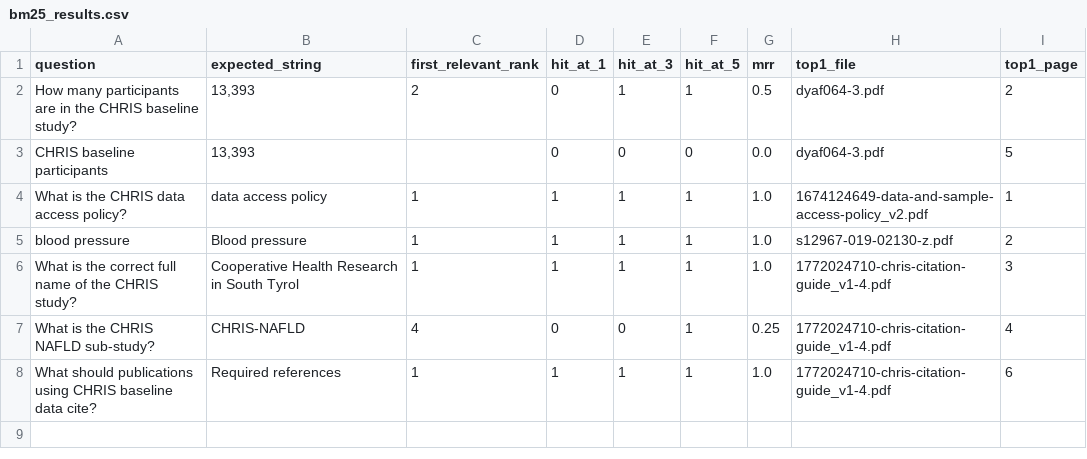
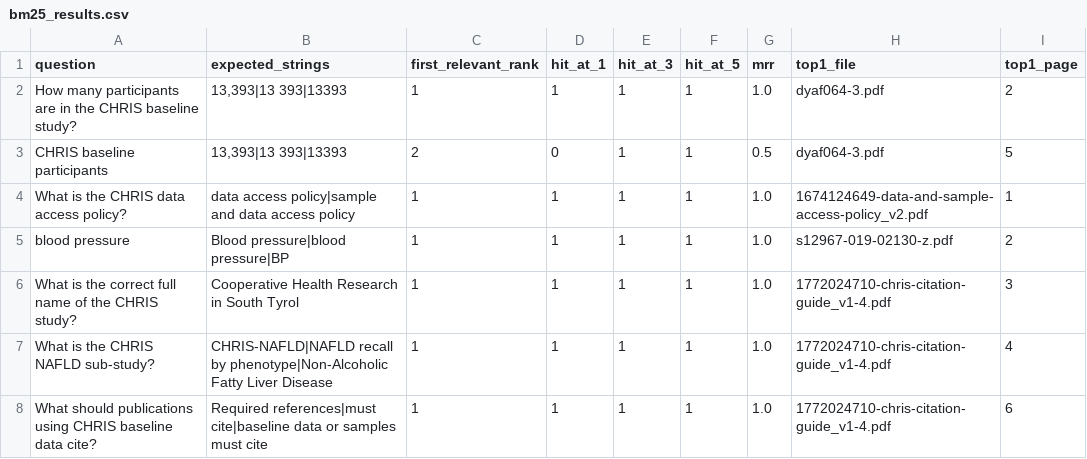
Before and after one commit to LetiziaMeroi/chris-rag, a CSV file: src/evaluation/bm25_results.csv, drawn as a sheet; only a part is shown; the diff names each change by its address in the sheet, - before the commit and + after, or states it on an @@ line.

Commit message:
Improve BM25 evaluation with multiple answer hints

```diff
--- a/src/evaluation/bm25_results.csv
+++ b/src/evaluation/bm25_results.csv
-B1: expected_string
+B1: expected_strings
-B2:B3 (expected_strings): 13,393
+B2:B3 (expected_strings): 13,393|13 393|13393
-C2 (first_relevant_rank): 2
+C2 (first_relevant_rank): 1
-D2 (hit_at_1): 0
+D2 (hit_at_1): 1
-G2 (mrr): 0.5
+G2 (mrr): 1.0
-C3 (first_relevant_rank): (empty)
+C3 (first_relevant_rank): 2
-E3 (hit_at_3): 0
+E3 (hit_at_3): 1
-F3 (hit_at_5): 0
+F3 (hit_at_5): 1
-G3 (mrr): 0.0
+G3 (mrr): 0.5
-B4 (expected_strings): data access policy
+B4 (expected_strings): data access policy|sample and data access policy
-B5 (expected_strings): Blood pressure
+B5 (expected_strings): Blood pressure|blood pressure|BP
-B7 (expected_strings): CHRIS-NAFLD
+B7 (expected_strings): CHRIS-NAFLD|NAFLD recall by phenotype|Non-Alcoholic Fatty Liver Disease
-C7 (first_relevant_rank): 4
+C7 (first_relevant_rank): 1
-D7 (hit_at_1): 0
+D7 (hit_at_1): 1
-E7 (hit_at_3): 0
+E7 (hit_at_3): 1
-G7 (mrr): 0.25
+G7 (mrr): 1.0
-B8 (expected_strings): Required references
+B8 (expected_strings): Required references|must cite|baseline data or samples must cite
```
Also changed, not shown: src/evaluation/questions.csv, 1 other file.
